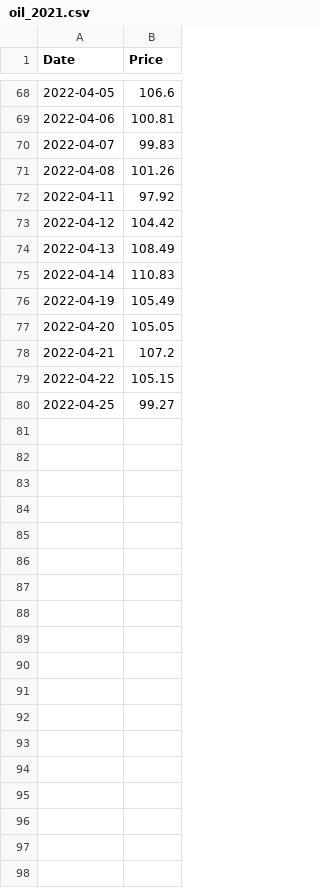
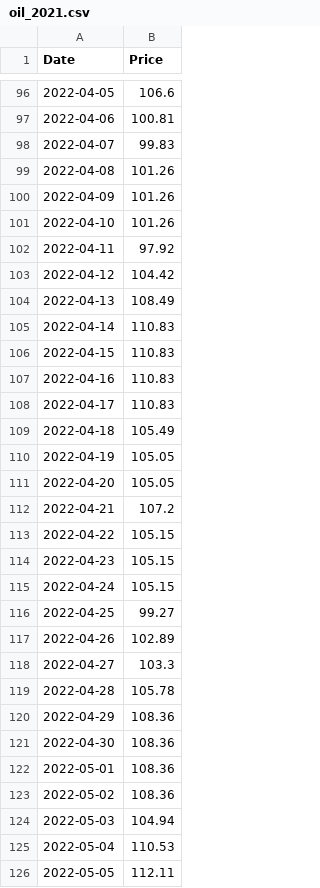
Before and after one commit to com-480-data-visualization/datavis-project-2022-independentua, a CSV file: data/oil_2021.csv, drawn as a sheet; only a part is shown, gaps mark what is left out; the diff covers the shown part only.

Commit message:
Update oil_2021.csv

```diff
--- a/data/oil_2021.csv
+++ b/data/oil_2021.csv
@@ -71,2 +99,4 @@ Date,Price
 2022-04-08,101.26
+2022-04-09,101.26
+2022-04-10,101.26
 2022-04-11,97.92
@@ -75,3 +105,7 @@ Date,Price
 2022-04-14,110.83
-2022-04-19,105.49
+2022-04-15,110.83
+2022-04-16,110.83
+2022-04-17,110.83
+2022-04-18,105.49
+2022-04-19,105.05
 2022-04-20,105.05
@@ -79,2 +113,14 @@ Date,Price
 2022-04-22,105.15
+2022-04-23,105.15
+2022-04-24,105.15
 2022-04-25,99.27
+2022-04-26,102.89
+2022-04-27,103.3
+2022-04-28,105.78
+2022-04-29,108.36
+2022-04-30,108.36
+2022-05-01,108.36
+2022-05-02,108.36
+2022-05-03,104.94
+2022-05-04,110.53
+2022-05-05,112.11
```
Also changed, not shown: 49 added rows elsewhere in this file.
